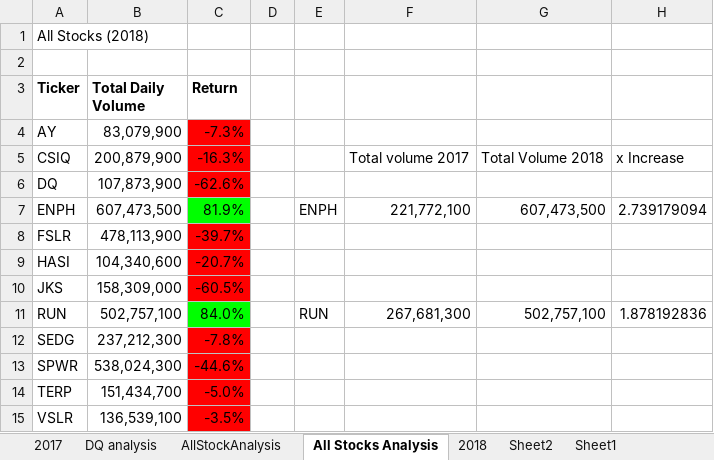
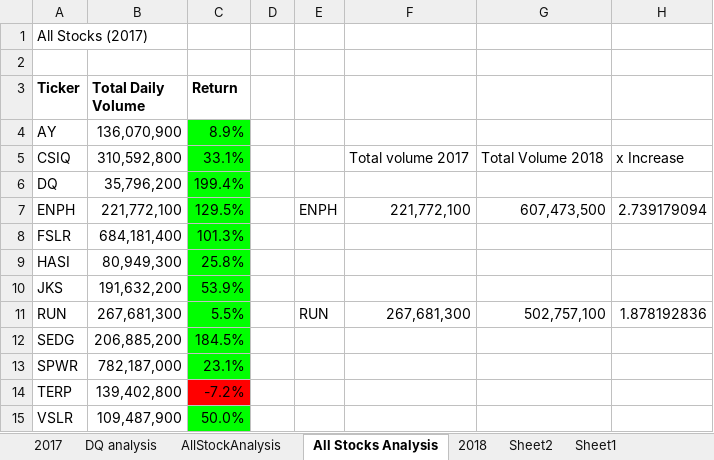
Before and after one commit to Nidaiq/Stock-Analysis, an Excel workbook: VBA_Challenge.xlsm, sheet All Stocks Analysis, drawn as a sheet; values as stored, in another font and other column widths than the file's, no borders; the diff names each change by its address in the sheet, - before the commit and + after, or states it on an @@ line.

Commit message:
Challenge

```diff
--- a/VBA_Challenge.xlsm (sheet All Stocks Analysis)
+++ b/VBA_Challenge.xlsm (sheet All Stocks Analysis)
-A1 (Ticker): All Stocks (2018)
+A1 (Ticker): All Stocks (2017)
-B4 (Total Daily Volume): 83,079,900
+B4 (Total Daily Volume): 136,070,900
-C4 (Return): -7.3%
+C4 (Return): 8.9%
-C4:C6 fill: #FF0000
+C4:C6 fill: #00FF00
-B5 (Total Daily Volume): 200,879,900
+B5 (Total Daily Volume): 310,592,800
-C5 (Return): -16.3%
+C5 (Return): 33.1%
-B6 (Total Daily Volume): 107,873,900
+B6 (Total Daily Volume): 35,796,200
-C6 (Return): -62.6%
+C6 (Return): 199.4%
-B7 (Total Daily Volume): 607,473,500
+B7 (Total Daily Volume): 221,772,100
-C7 (Return): 81.9%
+C7 (Return): 129.5%
-B8 (Total Daily Volume): 478,113,900
+B8 (Total Daily Volume): 684,181,400
-C8 (Return): -39.7%
+C8 (Return): 101.3%
-C8:C10 fill: #FF0000
+C8:C10 fill: #00FF00
-B9 (Total Daily Volume): 104,340,600
+B9 (Total Daily Volume): 80,949,300
-C9 (Return): -20.7%
+C9 (Return): 25.8%
-B10 (Total Daily Volume): 158,309,000
+B10 (Total Daily Volume): 191,632,200
-C10 (Return): -60.5%
+C10 (Return): 53.9%
-B11 (Total Daily Volume): 502,757,100
+B11 (Total Daily Volume): 267,681,300
-C11 (Return): 84.0%
+C11 (Return): 5.5%
-B12 (Total Daily Volume): 237,212,300
+B12 (Total Daily Volume): 206,885,200
-C12 (Return): -7.8%
+C12 (Return): 184.5%
-C12:C13 fill: #FF0000
+C12:C13 fill: #00FF00
-B13 (Total Daily Volume): 538,024,300
+B13 (Total Daily Volume): 782,187,000
-C13 (Return): -44.6%
+C13 (Return): 23.1%
-B14 (Total Daily Volume): 151,434,700
+B14 (Total Daily Volume): 139,402,800
-C14 (Return): -5.0%
+C14 (Return): -7.2%
-B15 (Total Daily Volume): 136,539,100
+B15 (Total Daily Volume): 109,487,900
-C15 (Return): -3.5%
+C15 (Return): 50.0%
-C15 fill: #FF0000
+C15 fill: #00FF00
```
Also changed, not shown: 1 other file.
